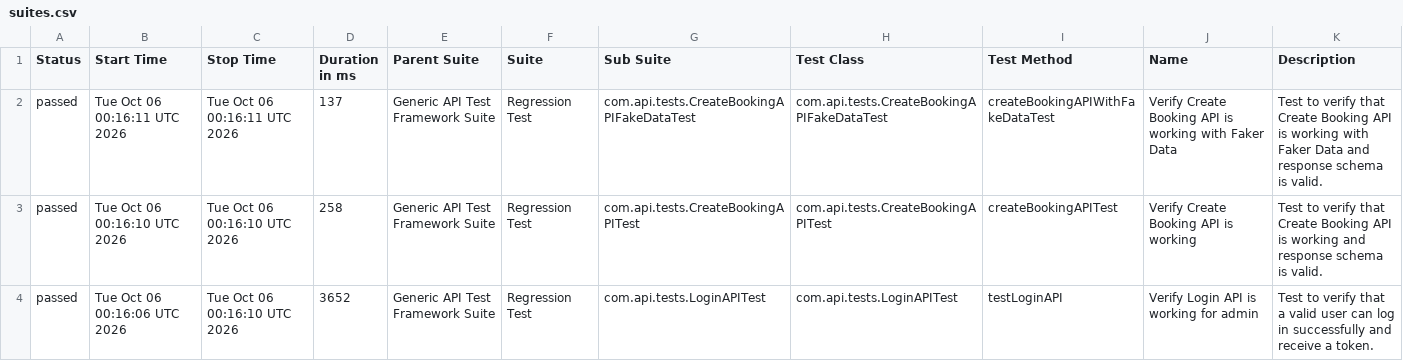
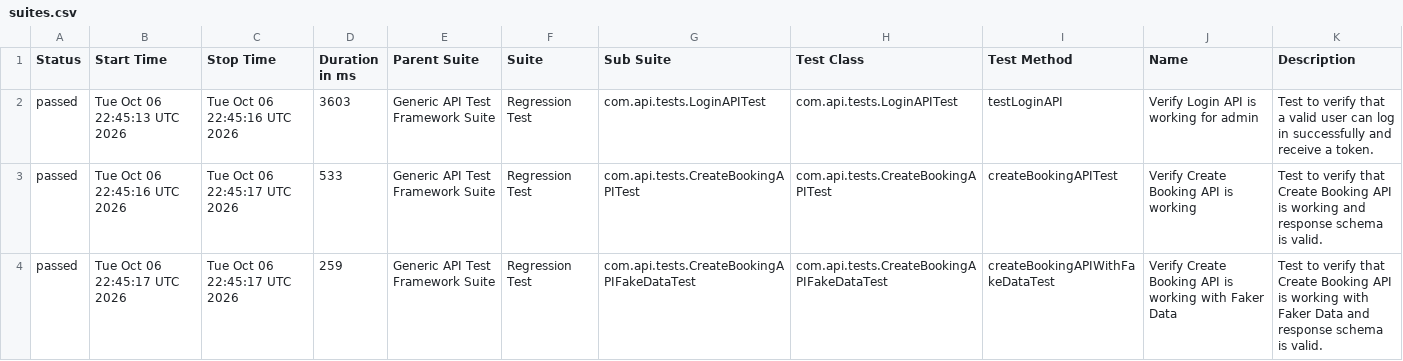
Before and after one commit to bishnu-das1191/generic-api-test-framework, a CSV file: data/suites.csv, drawn as a sheet.

```diff
--- a/data/suites.csv
+++ b/data/suites.csv
@@ -1,4 +1,4 @@
 "Status","Start Time","Stop Time","Duration in ms","Parent Suite","Suite","Sub Suite","Test Class","Test Method","Name","Description"
-"passed","Tue Oct 06 00:16:11 UTC 2026","Tue Oct 06 00:16:11 UTC 2026","137","Generic API Test Framework Suite","Regression Test","com.api.tests.CreateBookingAPIFakeDataTest","com.api.tests.CreateBookingAPIFakeDataTest","createBookingAPIWithFakeDataTest","Verify Create Booking API is working with Faker Data","Test to verify that Create Booking API is working with Faker Data and response schema is valid."
-"passed","Tue Oct 06 00:16:10 UTC 2026","Tue Oct 06 00:16:10 UTC 2026","258","Generic API Test Framework Suite","Regression Test","com.api.tests.CreateBookingAPITest","com.api.tests.CreateBookingAPITest","createBookingAPITest","Verify Create Booking API is working","Test to verify that Create Booking API is working and response schema is valid."
-"passed","Tue Oct 06 00:16:06 UTC 2026","Tue Oct 06 00:16:10 UTC 2026","3652","Generic API Test Framework Suite","Regression Test","com.api.tests.LoginAPITest","com.api.tests.LoginAPITest","testLoginAPI","Verify Login API is working for admin","Test to verify that a valid user can log in successfully and receive a token."
+"passed","Tue Oct 06 22:45:13 UTC 2026","Tue Oct 06 22:45:16 UTC 2026","3603","Generic API Test Framework Suite","Regression Test","com.api.tests.LoginAPITest","com.api.tests.LoginAPITest","testLoginAPI","Verify Login API is working for admin","Test to verify that a valid user can log in successfully and receive a token."
+"passed","Tue Oct 06 22:45:16 UTC 2026","Tue Oct 06 22:45:17 UTC 2026","533","Generic API Test Framework Suite","Regression Test","com.api.tests.CreateBookingAPITest","com.api.tests.CreateBookingAPITest","createBookingAPITest","Verify Create Booking API is working","Test to verify that Create Booking API is working and response schema is valid."
+"passed","Tue Oct 06 22:45:17 UTC 2026","Tue Oct 06 22:45:17 UTC 2026","259","Generic API Test Framework Suite","Regression Test","com.api.tests.CreateBookingAPIFakeDataTest","com.api.tests.CreateBookingAPIFakeDataTest","createBookingAPIWithFakeDataTest","Verify Create Booking API is working with Faker Data","Test to verify that Create Booking API is working with Faker Data and response schema is valid."
```
Also changed, not shown: 29 other files.
